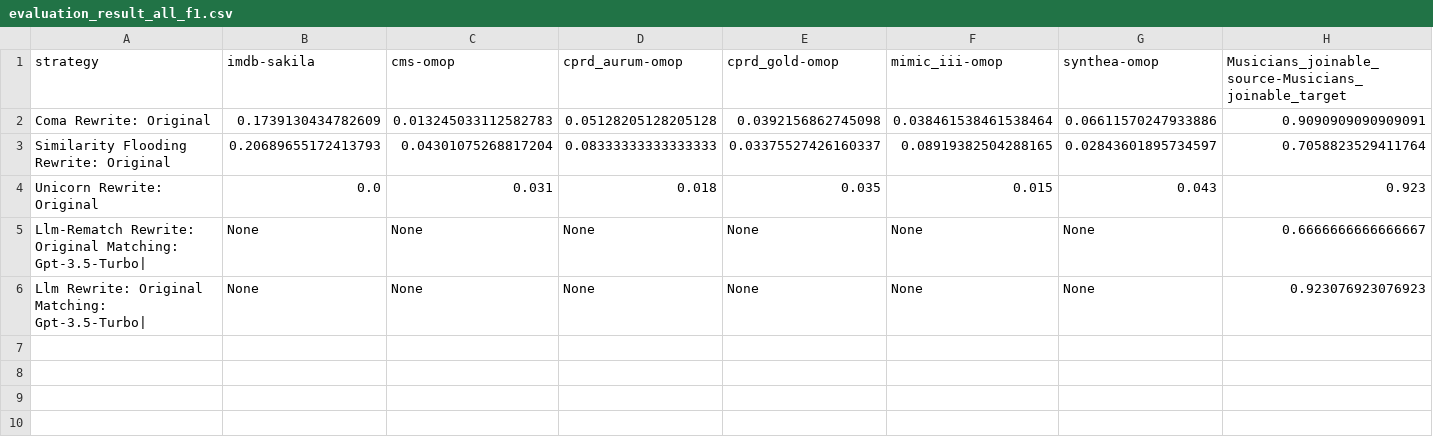
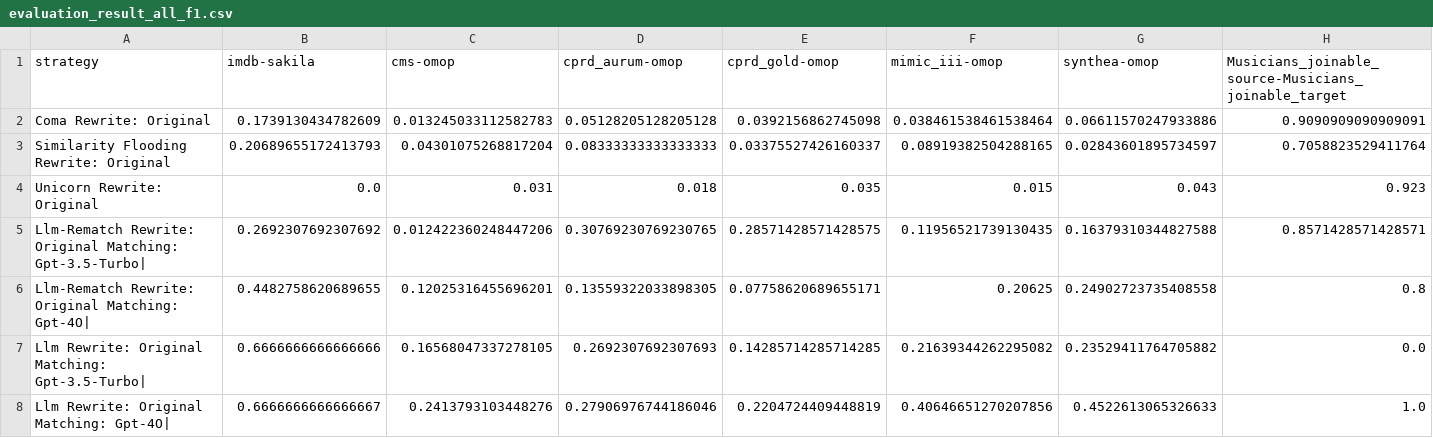
Before and after one commit to knowledge-fusion/LLMatch, a CSV file: dataset/match_result/evaluation_result_all_f1.csv, drawn as a sheet; only a part is shown; addresses are those after the commit; rows hold the shown columns only; the diff covers the shown part only; the diff names each change by its address in the sheet, - before the commit and + after, or states it on an @@ line.

```diff
--- a/dataset/match_result/evaluation_result_all_f1.csv
+++ b/dataset/match_result/evaluation_result_all_f1.csv
-B5 (imdb-sakila): None
+B5 (imdb-sakila): 0.2692307692307692
-C5 (cms-omop): None
+C5 (cms-omop): 0.012422360248447206
-D5 (cprd_aurum-omop): None
+D5 (cprd_aurum-omop): 0.30769230769230765
-E5 (cprd_gold-omop): None
+E5 (cprd_gold-omop): 0.28571428571428575
-F5 (mimic_iii-omop): None
+F5 (mimic_iii-omop): 0.11956521739130435
-G5 (synthea-omop): None
+G5 (synthea-omop): 0.16379310344827588
-H5: 0.6666666666666667
+H5: 0.8571428571428571
+row 6: Llm-Rematch Rewrite: Original Matching: Gpt-4O| | 0.4482758620689655 | 0.12025316455696201 | 0.13559322033898305 | 0.07758620689655171 | 0.20625 | 0.24902723735408558 | 0.8
-B7 (imdb-sakila): None
+B7 (imdb-sakila): 0.6666666666666666
-C7 (cms-omop): None
+C7 (cms-omop): 0.16568047337278105
-D7 (cprd_aurum-omop): None
+D7 (cprd_aurum-omop): 0.2692307692307693
-E7 (cprd_gold-omop): None
+E7 (cprd_gold-omop): 0.14285714285714285
-F7 (mimic_iii-omop): None
+F7 (mimic_iii-omop): 0.21639344262295082
-G7 (synthea-omop): None
+G7 (synthea-omop): 0.23529411764705882
-H7: 0.923076923076923
+H7: 0.0
+row 8: Llm Rewrite: Original Matching: Gpt-4O| | 0.6666666666666667 | 0.2413793103448276 | 0.27906976744186046 | 0.2204724409448819 | 0.40646651270207856 | 0.4522613065326633 | 1.0
```
Also changed, not shown: 6 edited cells elsewhere in this file, dataset/ground_truth_files/CMS-OMOP-ground_truth.csv, dataset/ground_truth_files/cms-omop-gpt-3.5-turbo.csv, 31 other files.
